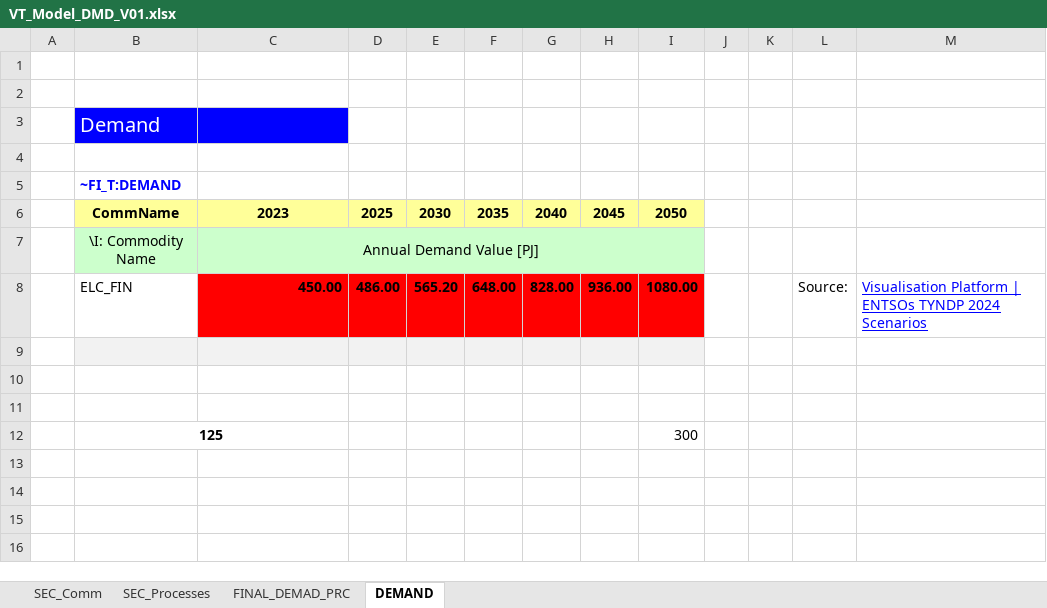
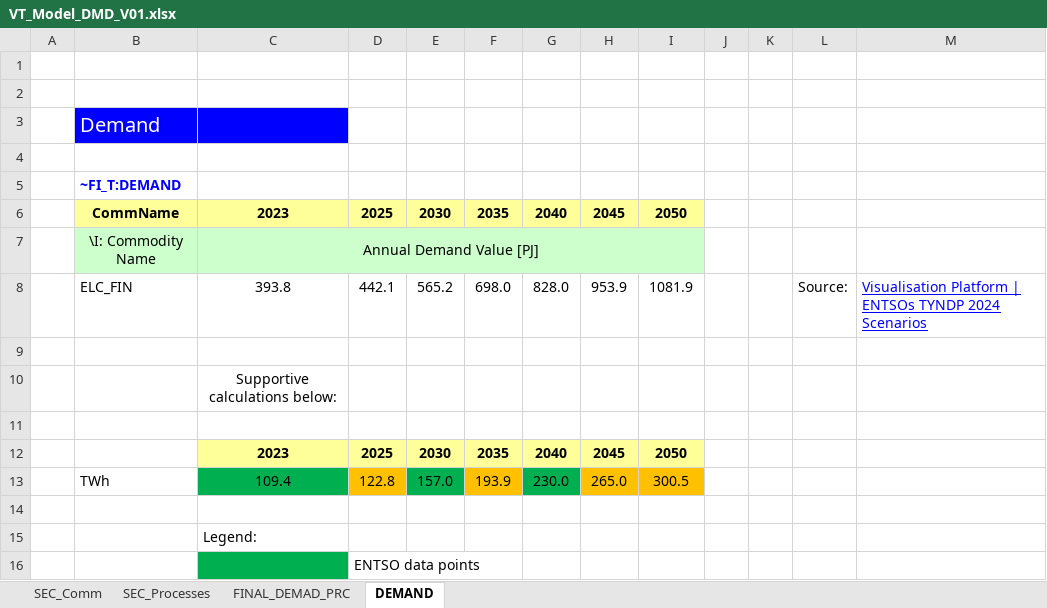
Before and after one commit to Lila-J-song/Select_times, an Excel workbook: VT_Model_DMD_V01.xlsx, sheet DEMAND, drawn as a sheet; values as stored, in another font and other column widths than the file's, no borders; charts and pictures not drawn; removed rows and columns are numbered as before the commit, all else as after; the diff names each change by its address in the sheet, - before the commit and + after, or states it on an @@ line.

```diff
--- a/VT_Model_DMD_V01.xlsx (sheet DEMAND)
+++ b/VT_Model_DMD_V01.xlsx (sheet DEMAND)
-row 8:  | ELC_FIN | 450.00 | 486.00 | 565.20 | 648.00 | 828.00 | 936.00 | 1080.00 |  |  | Source: | Visualisation Platform | ENTSOs TYNDP 2024 Scenarios
+row 8:  | ELC_FIN | 393.8 | 442.1 | 565.2 | 698.0 | 828.0 | 953.9 | 1081.9 |  |  | Source: | Visualisation Platform | ENTSOs TYNDP 2024 Scenarios
-B9:I9 fill: #F2F2F2
+B9:I9 fill: none
+row 10:  |  | Supportive calculations below:
+row 12:  |  | 2023 | 2025 | 2030 | 2035 | 2040 | 2045 | 2050
+row 13:  | TWh | 109.4 | 122.8 | 157.0 | 193.9 | 230.0 | 265.0 | 300.5
-row 12:  | 125 |  |  |  |  |  |  | 300
+row 15:  |  | Legend:
+row 16:  |  |  | ENTSO data points
```
Also changed, not shown: sheet SEC_Comm, sheet FINAL_DEMAD_PRC, sheet SEC_Processes, formulas that keep their value, charts or pictures, SysSettings.xlsx, VT_Model_SUP_V01.xlsx, 2 other files.
